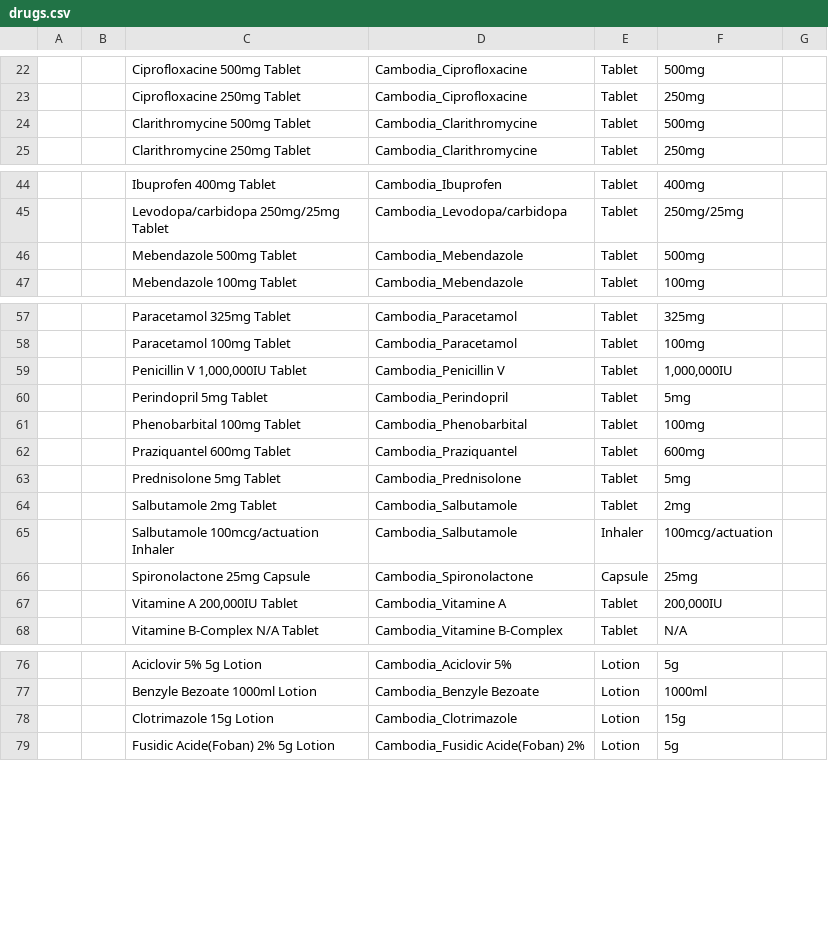
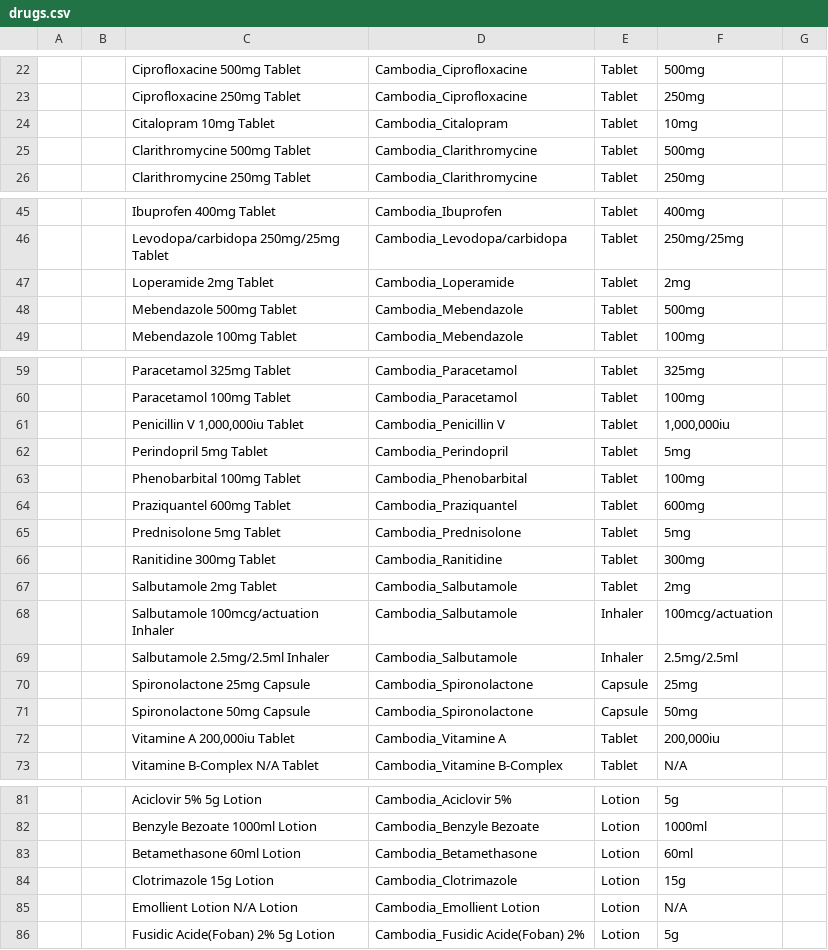
Before and after one commit to rbuisson/openmrs-config-omrs2018, a CSV file: configuration/drugs/drugs.csv, drawn as a sheet; only a part is shown, gaps mark what is left out; addresses are those after the commit; the diff covers the shown part only; the diff names each change by its address in the sheet, - before the commit and + after, or states it on an @@ line.

Commit message:
TLC-70: Added/edited some drugs
	modified:   configuration/concepts/concept_drugs.csv
	modified:   configuration/drugs/drugs.csv

```diff
--- a/configuration/drugs/drugs.csv
+++ b/configuration/drugs/drugs.csv
+row 24:  |  | Citalopram 10mg Tablet | Cambodia_Citalopram | Tablet | 10mg
+row 47:  |  | Loperamide 2mg Tablet | Cambodia_Loperamide | Tablet | 2mg
-C61: Penicillin V 1,000,000IU Tablet
+C61: Penicillin V 1,000,000iu Tablet
-F61: 1,000,000IU
+F61: 1,000,000iu
+row 66:  |  | Ranitidine 300mg Tablet | Cambodia_Ranitidine | Tablet | 300mg
+row 69:  |  | Salbutamole 2.5mg/2.5ml Inhaler | Cambodia_Salbutamole | Inhaler | 2.5mg/2.5ml
+row 71:  |  | Spironolactone 50mg Capsule | Cambodia_Spironolactone | Capsule | 50mg
-C72: Vitamine A 200,000IU Tablet
+C72: Vitamine A 200,000iu Tablet
-F72: 200,000IU
+F72: 200,000iu
+row 83:  |  | Betamethasone 60ml Lotion | Cambodia_Betamethasone | Lotion | 60ml
+row 85:  |  | Emollient Lotion N/A Lotion | Cambodia_Emollient Lotion | Lotion | N/A
```
Also changed, not shown: 1 added row and 2 edited cells elsewhere in this file, configuration/concepts/concept_drugs.csv.
